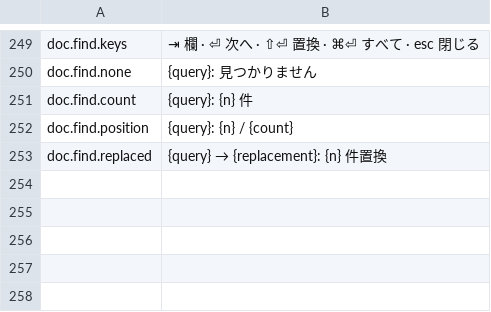
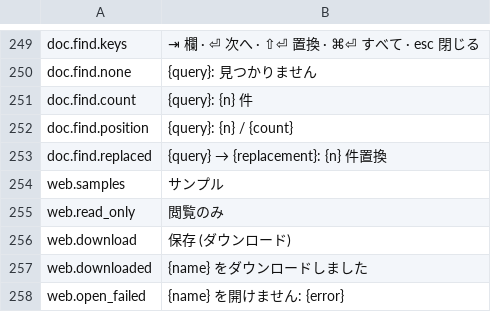
Before and after one commit to jade-rs/jade-office, a TSV file: crates/jade-gpui-app/i18n/ja.tsv, drawn as a sheet; only a part is shown, gaps mark what is left out; the diff names each change by its address in the sheet, - before the commit and + after, or states it on an @@ line.

```diff
--- a/crates/jade-gpui-app/i18n/ja.tsv
+++ b/crates/jade-gpui-app/i18n/ja.tsv
+row 254: web.samples | サンプル
+row 255: web.read_only | 閲覧のみ
+row 256: web.download | 保存 (ダウンロード)
+row 257: web.downloaded | {name} をダウンロードしました
+row 258: web.open_failed | {name} を開けません: {error}
```
Also changed, not shown: crates/jade-gpui-app/i18n/en.tsv, 17 other files.
